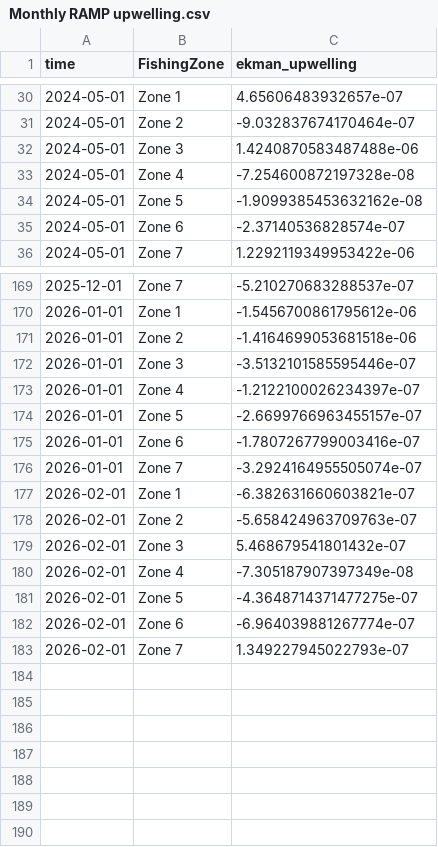
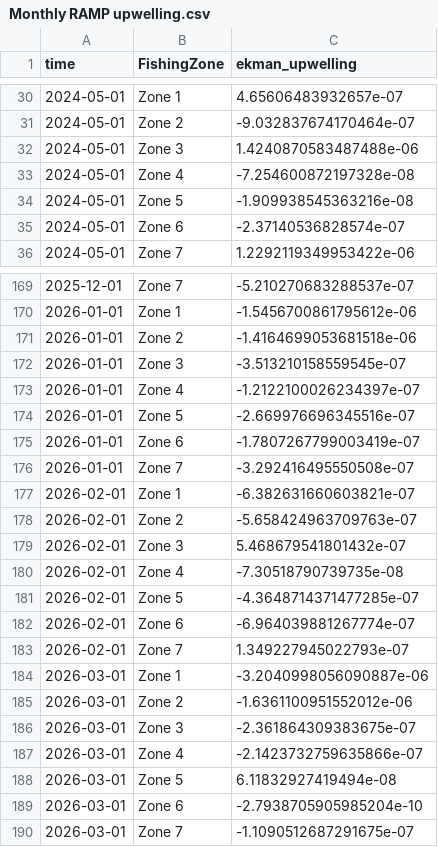
Before and after one commit to joshcullen/github_actions_workshop, a CSV file: ERDDAP_example/Monthly RAMP upwelling.csv, drawn as a sheet; only a part is shown, gaps mark what is left out.

```diff
--- a/ERDDAP_example/Monthly RAMP upwelling.csv
+++ b/ERDDAP_example/Monthly RAMP upwelling.csv
@@ -33,3 +33,3 @@ time,FishingZone,ekman_upwelling
 2024-05-01,Zone 4,-7.254600872197328e-08
-2024-05-01,Zone 5,-1.9099385453632162e-08
+2024-05-01,Zone 5,-1.909938545363216e-08
 2024-05-01,Zone 6,-2.37140536828574e-07
@@ -171,7 +171,7 @@ time,FishingZone,ekman_upwelling
 2026-01-01,Zone 2,-1.4164699053681518e-06
-2026-01-01,Zone 3,-3.5132101585595446e-07
+2026-01-01,Zone 3,-3.513210158559545e-07
 2026-01-01,Zone 4,-1.2122100026234397e-07
-2026-01-01,Zone 5,-2.6699766963455157e-07
-2026-01-01,Zone 6,-1.7807267799003416e-07
-2026-01-01,Zone 7,-3.2924164955505074e-07
+2026-01-01,Zone 5,-2.669976696345516e-07
+2026-01-01,Zone 6,-1.7807267799003419e-07
+2026-01-01,Zone 7,-3.292416495550508e-07
 2026-02-01,Zone 1,-6.382631660603821e-07
@@ -179,5 +179,12 @@ time,FishingZone,ekman_upwelling
 2026-02-01,Zone 3,5.468679541801432e-07
-2026-02-01,Zone 4,-7.305187907397349e-08
-2026-02-01,Zone 5,-4.3648714371477275e-07
+2026-02-01,Zone 4,-7.30518790739735e-08
+2026-02-01,Zone 5,-4.3648714371477285e-07
 2026-02-01,Zone 6,-6.964039881267774e-07
 2026-02-01,Zone 7,1.349227945022793e-07
+2026-03-01,Zone 1,-3.2040998056090887e-06
+2026-03-01,Zone 2,-1.6361100951552012e-06
+2026-03-01,Zone 3,-2.361864309383675e-07
+2026-03-01,Zone 4,-2.1423732759635866e-07
+2026-03-01,Zone 5,6.11832927419494e-08
+2026-03-01,Zone 6,-2.7938705905985204e-10
+2026-03-01,Zone 7,-1.1090512687291675e-07
```
Also changed, not shown: 1 other file.
